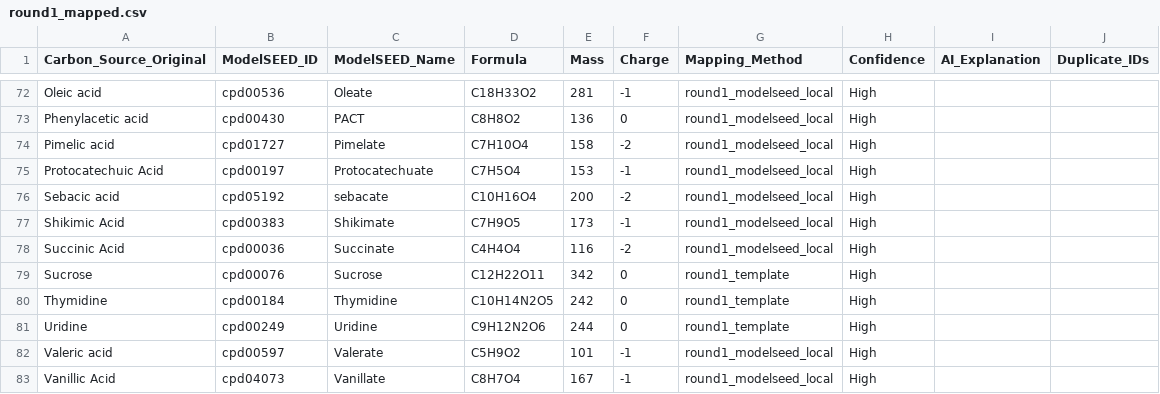
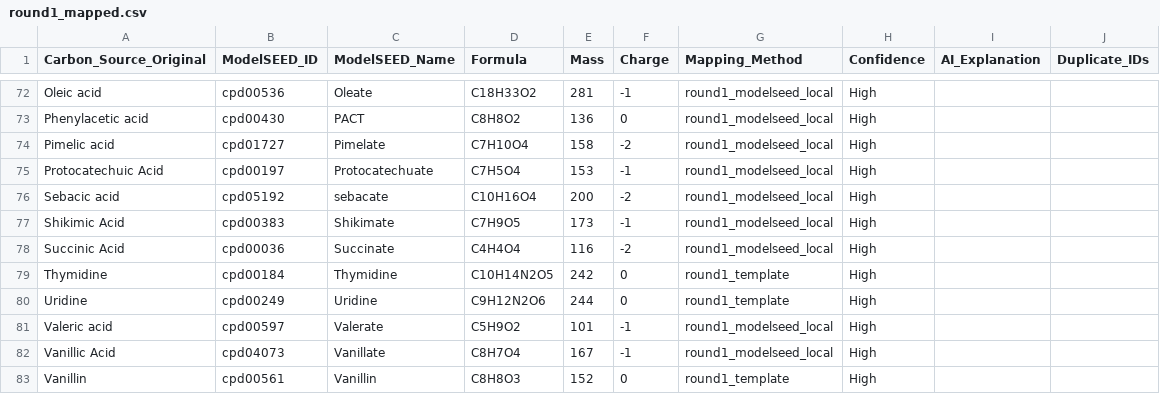
Before and after one commit to kbaseincubator/CDM_Tasks_jplfaria, a CSV file: CDMSCI-193-rbtnseq-modeling/CDMSCI-197-media-formulations/results/round1_mapped.csv, drawn as a sheet; only a part is shown, gaps mark what is left out; the shorter side is filled out with more unchanged rows.

```diff
--- a/CDMSCI-193-rbtnseq-modeling/CDMSCI-197-media-formulations/results/round1_mapped.csv
+++ b/CDMSCI-193-rbtnseq-modeling/CDMSCI-197-media-formulations/results/round1_mapped.csv
@@ -78,3 +78,2 @@ Shikimic Acid,cpd00383,Shikimate,C7H9O5,173,-1,round1_modelseed_local,High,,
 Succinic Acid,cpd00036,Succinate,C4H4O4,116,-2,round1_modelseed_local,High,,
-Sucrose,cpd00076,Sucrose,C12H22O11,342,0,round1_template,High,,
 Thymidine,cpd00184,Thymidine,C10H14N2O5,242,0,round1_template,High,,
```
Also changed, not shown: CDMSCI-193-rbtnseq-modeling/CDMSCI-196-carbon-sources/results/combined_growth_matrix_filtered.csv, CDMSCI-193-rbtnseq-modeling/CDMSCI-197-media-formulations/results/carbon_source_mapping.csv, 35 other files.
